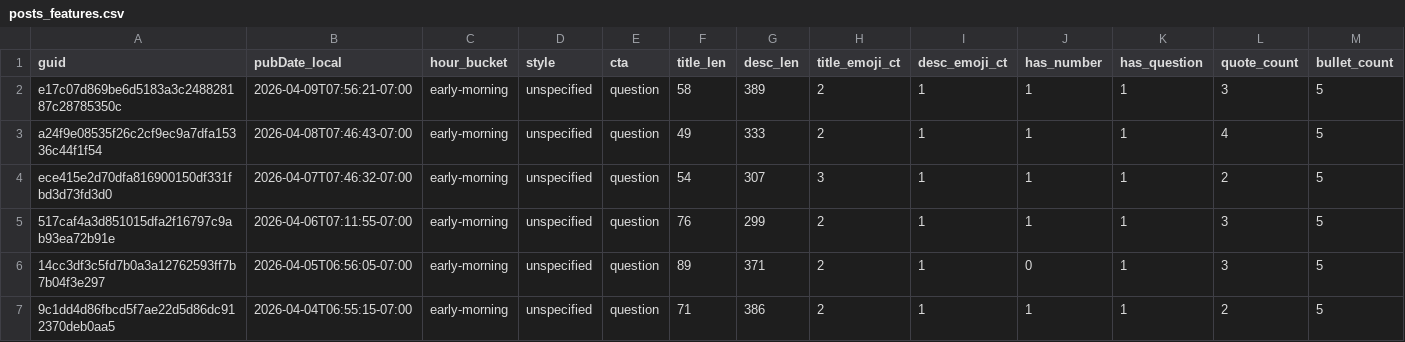
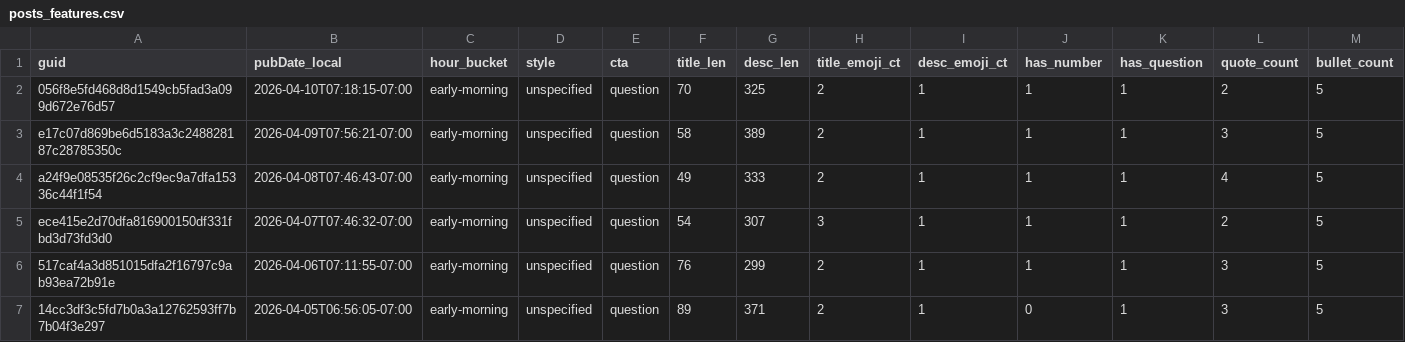
Before and after one commit to nikopastore/cf-autopost-feed, a CSV file: analytics/posts_features.csv, drawn as a sheet; only a part is shown; the shorter side is filled out with more unchanged rows; rows hold the shown columns only; the diff names each change by its address in the sheet, - before the commit and + after, or states it on an @@ line.

Commit message:
analytics: update reports, bandit, cron suggestion [skip ci]

```diff
--- a/analytics/posts_features.csv
+++ b/analytics/posts_features.csv
+row 2: 056f8e5fd468d8d1549cb5fad3a099d672e76d57 | 2026-04-10T07:18:15-07:00 | early-morning | unspecified | question | 70 | 325 | 2 | 1 | 1 | 1 | 2 | 5
```
Also changed, not shown: analytics/feature_summary.csv, 4 other files.
